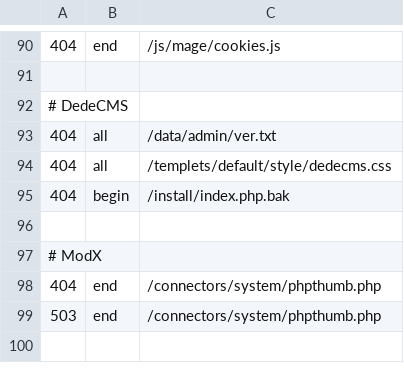
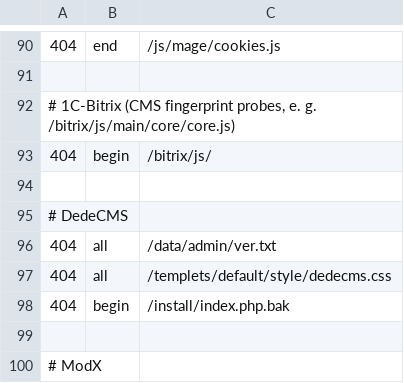
Before and after one commit to koenige/modules-default, a TSV file: configuration/errors-not-logged.tsv, drawn as a sheet; only a part is shown, gaps mark what is left out; the shorter side is filled out with more unchanged rows; the diff names each change by its address in the sheet, - before the commit and + after, or states it on an @@ line.

Commit message:
update error log exclusions

```diff
--- a/configuration/errors-not-logged.tsv
+++ b/configuration/errors-not-logged.tsv
+row 92: # 1C-Bitrix (CMS fingerprint probes, e. g. /bitrix/js/main/core/core.js)
+row 93: 404 | begin | /bitrix/js/
+row 94: (empty)
```
